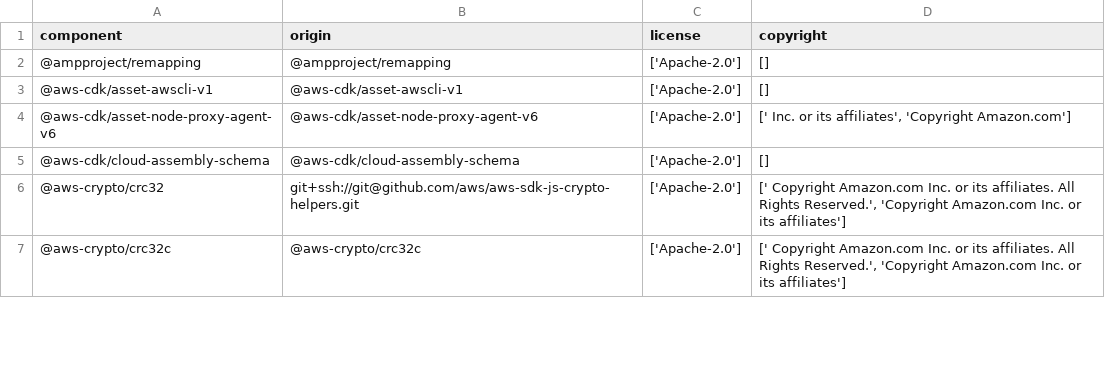
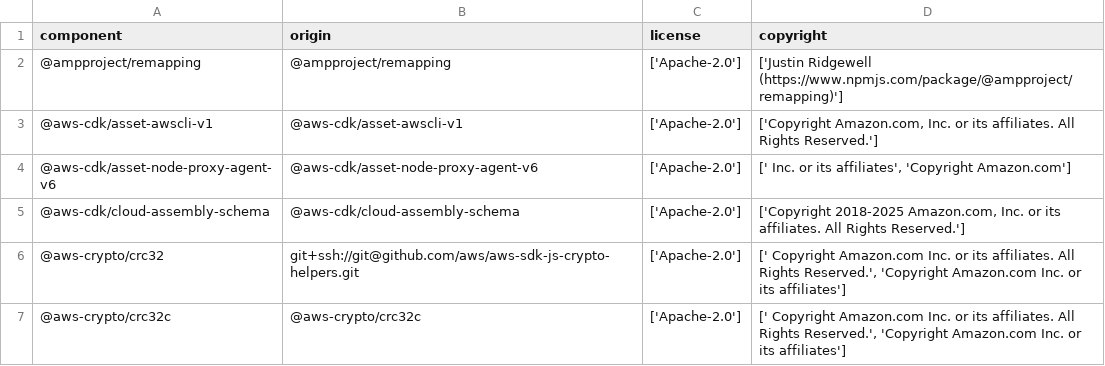
Before and after one commit to DataDog/serverless-remote-instrumentation, a CSV file: LICENSE-3rdparty.csv, drawn as a sheet; only a part is shown; the diff covers the shown part only.

Commit message:
Fill in empty copyrights

```diff
--- a/LICENSE-3rdparty.csv
+++ b/LICENSE-3rdparty.csv
@@ -1,6 +1,6 @@
 "component","origin","license","copyright"
-"@ampproject/remapping","@ampproject/remapping","['Apache-2.0']","[]"
-"@aws-cdk/asset-awscli-v1","@aws-cdk/asset-awscli-v1","['Apache-2.0']","[]"
+"@ampproject/remapping","@ampproject/remapping","['Apache-2.0']","['Justin Ridgewell (https://www.npmjs.com/package/@ampproject/remapping)']"
+"@aws-cdk/asset-awscli-v1","@aws-cdk/asset-awscli-v1","['Apache-2.0']","['Copyright Amazon.com, Inc. or its affiliates. All Rights Reserved.']"
 "@aws-cdk/asset-node-proxy-agent-v6","@aws-cdk/asset-node-proxy-agent-v6","['Apache-2.0']","[' Inc. or its affiliates', 'Copyright Amazon.com']"
-"@aws-cdk/cloud-assembly-schema","@aws-cdk/cloud-assembly-schema","['Apache-2.0']","[]"
+"@aws-cdk/cloud-assembly-schema","@aws-cdk/cloud-assembly-schema","['Apache-2.0']","['Copyright 2018-2025 Amazon.com, Inc. or its affiliates. All Rights Reserved.']"
 "@aws-crypto/crc32","git+ssh://git@github.com/aws/aws-sdk-js-crypto-helpers.git","['Apache-2.0']","[' Copyright Amazon.com Inc. or its affiliates. All Rights Reserved.', 'Copyright Amazon.com Inc. or its affiliates']"
```
Also changed, not shown: 24 edited cells elsewhere in this file.
